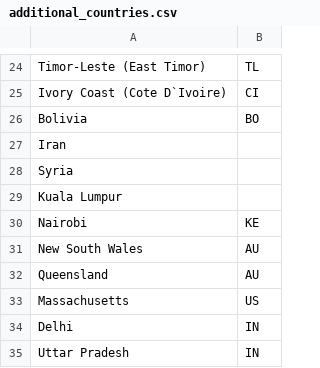
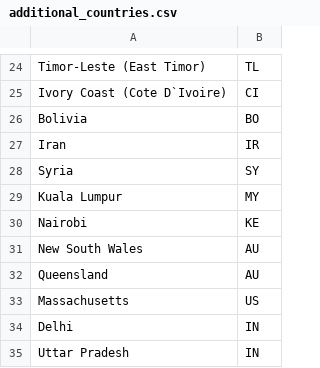
Before and after one commit to DataKind-SG/un-women-proj-inspire, a CSV file: data/additional_countries.csv, drawn as a sheet; only a part is shown, gaps mark what is left out.

Commit message:
minor fix to additional_countries.csv

```diff
--- a/data/additional_countries.csv
+++ b/data/additional_countries.csv
@@ -26,5 +26,5 @@ Ivory Coast (Cote D`Ivoire),CI
 Bolivia,BO
-Iran
-Syria,
-Kuala Lumpur,
+Iran,IR
+Syria,SY
+Kuala Lumpur,MY
 Nairobi,KE
```
